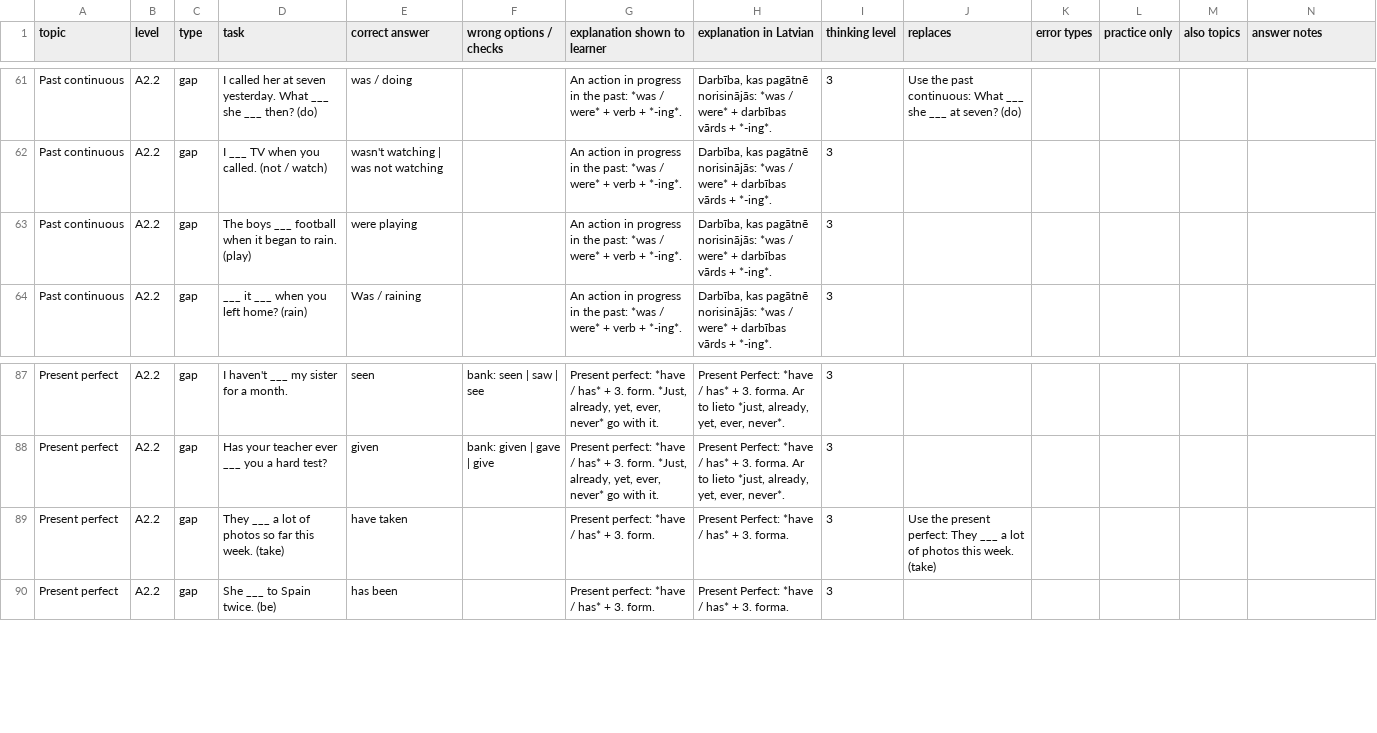
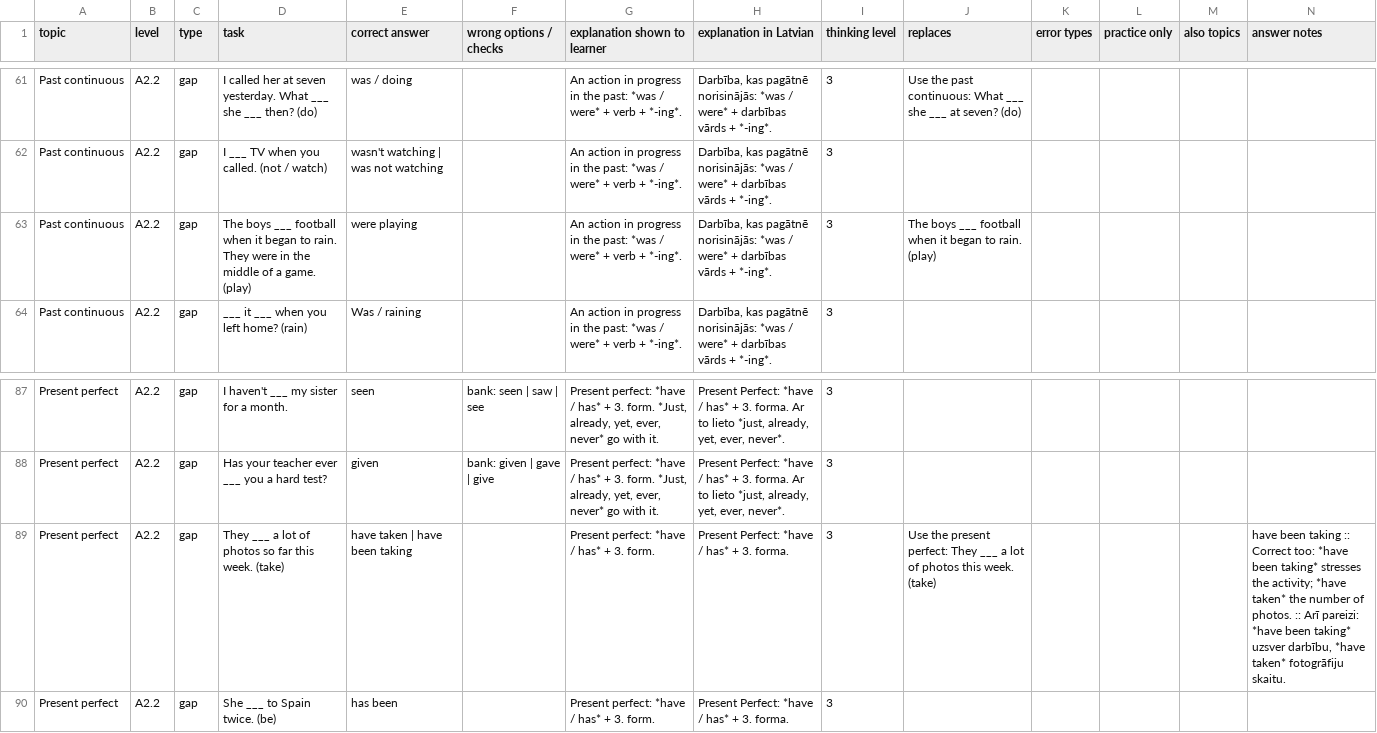
Before and after one commit to inga-cmyk/englishfever, a CSV file: docs/task-drafts/a2-big-1.csv, drawn as a sheet; only a part is shown, gaps mark what is left out.

```diff
--- a/docs/task-drafts/a2-big-1.csv
+++ b/docs/task-drafts/a2-big-1.csv
@@ -62,3 +62,3 @@ Past continuous,A2.2,gap,I called her at seven yesterday. What ___ she ___ then?
 Past continuous,A2.2,gap,I ___ TV when you called. (not / watch),wasn't watching | was not watching,,An action in progress in the past: *was / were* + verb + *-ing*.,"Darbība, kas pagātnē norisinājās: *was / were* + darbības vārds + *-ing*.",3,,,,,
-Past continuous,A2.2,gap,The boys ___ football when it began to rain. (play),were playing,,An action in progress in the past: *was / were* + verb + *-ing*.,"Darbība, kas pagātnē norisinājās: *was / were* + darbības vārds + *-ing*.",3,,,,,
+Past continuous,A2.2,gap,The boys ___ football when it began to rain. They were in the middle of a game. (play),were playing,,An action in progress in the past: *was / were* + verb + *-ing*.,"Darbība, kas pagātnē norisinājās: *was / were* + darbības vārds + *-ing*.",3,The boys ___ football when it began to rain. (play),,,,
 Past continuous,A2.2,gap,___ it ___ when you left home? (rain),Was / raining,,An action in progress in the past: *was / were* + verb + *-ing*.,"Darbība, kas pagātnē norisinājās: *was / were* + darbības vārds + *-ing*.",3,,,,,
@@ -88,3 +88,3 @@ Present perfect,A2.2,gap,I haven't ___ my sister for a month.,seen,bank: seen |
 Present perfect,A2.2,gap,Has your teacher ever ___ you a hard test?,given,bank: given | gave | give,"Present perfect: *have / has* + 3. form. *Just, already, yet, ever, never* go with it.","Present Perfect: *have / has* + 3. forma. Ar to lieto *just, already, yet, ever, never*.",3,,,,,
-Present perfect,A2.2,gap,They ___ a lot of photos so far this week. (take),have taken,,Present perfect: *have / has* + 3. form.,Present Perfect: *have / has* + 3. forma.,3,Use the present perfect: They ___ a lot of photos this week. (take),,,,
+Present perfect,A2.2,gap,They ___ a lot of photos so far this week. (take),have taken | have been taking,,Present perfect: *have / has* + 3. form.,Present Perfect: *have / has* + 3. forma.,3,Use the present perfect: They ___ a lot of photos this week. (take),,,,"have been taking :: Correct too: *have been taking* stresses the activity; *have taken* the number of photos. :: Arī pareizi: *have been taking* uzsver darbību, *have taken* fotogrāfiju skaitu."
 Present perfect,A2.2,gap,She ___ to Spain twice. (be),has been,,Present perfect: *have / has* + 3. form.,Present Perfect: *have / has* + 3. forma.,3,,,,,
```
Also changed, not shown: docs/GRAMMAR-MAP-TASKS.csv, docs/practice-question-bank-review.csv, 32 other files.
